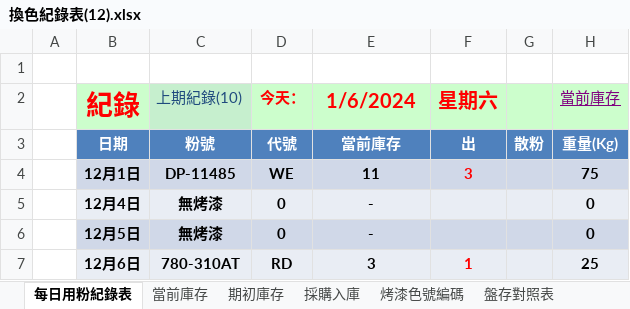
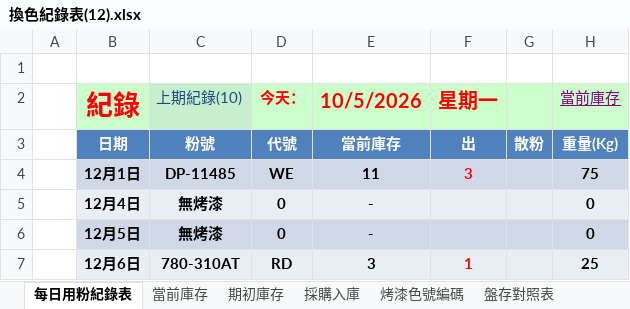
Before and after one commit to usertype46-collab/-, an Excel workbook: xlsx/換色紀錄表(12).xlsx, sheet 每日用粉紀錄表, drawn as a sheet; only a part is shown; values as stored, in another font and other column widths than the file's, no borders; conditional formats and table styles not drawn; the diff names each change by its address in the sheet, - before the commit and + after, or states it on an @@ line.

```diff
--- a/xlsx/換色紀錄表(12).xlsx (sheet 每日用粉紀錄表)
+++ b/xlsx/換色紀錄表(12).xlsx (sheet 每日用粉紀錄表)
-E2: 1/6/2024
+E2: 10/5/2026
-F2: 星期六
+F2: 星期一
```
Also changed, not shown: sheet 當前庫存, xlsx/換色紀錄表(11).xlsx, xlsx/換色紀錄表(2507) 2號盤存.xlsx, 32 other files.
